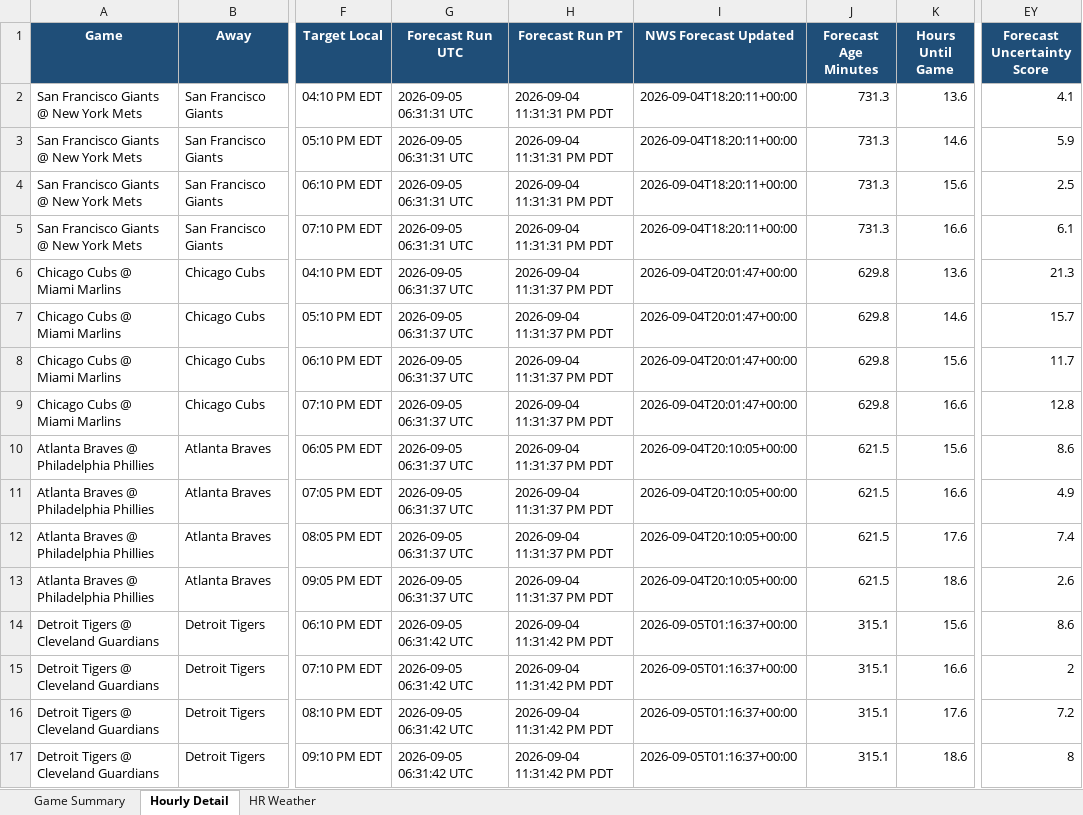
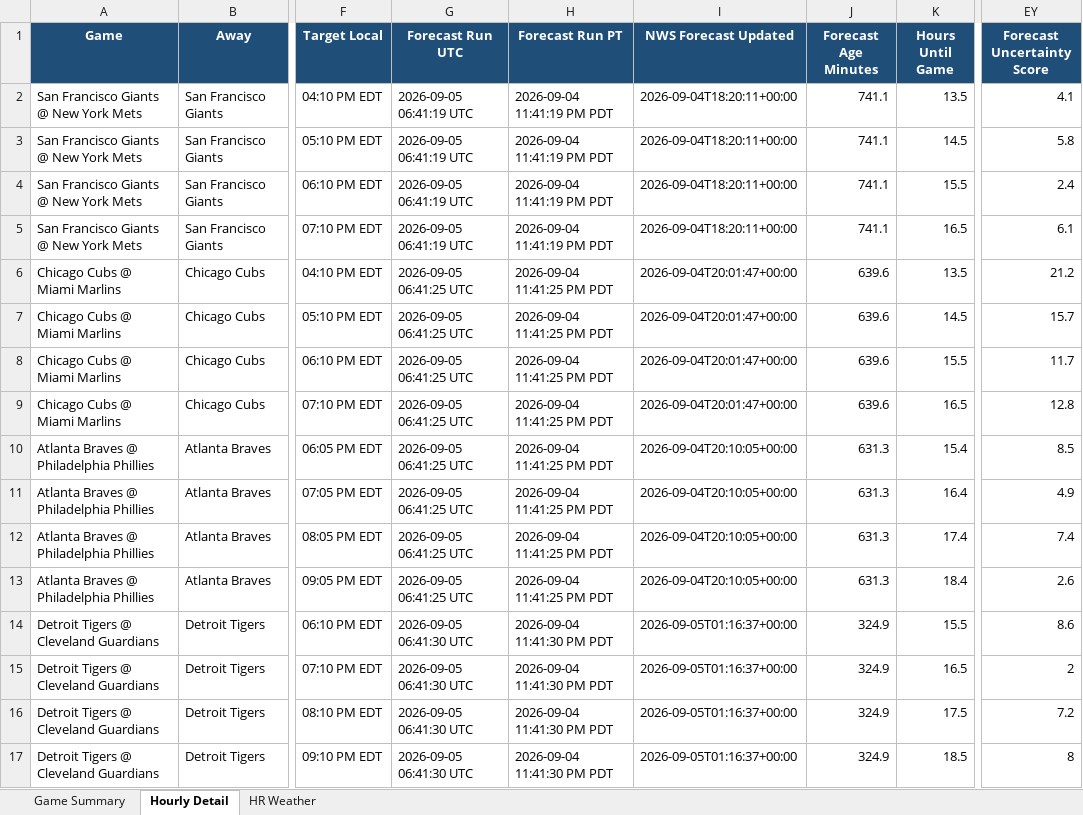
Before and after one commit to pzbaseball/mlb-site-data, an Excel workbook: mlb_weather_professional_v5_2026_09_05.xlsx, sheet Hourly Detail, drawn as a sheet; only a part is shown, gaps mark what is left out; values as stored, in another font and other column widths than the file's, no borders; the diff covers the shown part only; the diff names each change by its address in the sheet, - before the commit and + after, or states it on an @@ line.

```diff
--- a/mlb_weather_professional_v5_2026_09_05.xlsx (sheet Hourly Detail)
+++ b/mlb_weather_professional_v5_2026_09_05.xlsx (sheet Hourly Detail)
-G2:G5 (Forecast Run UTC): 2026-09-05 06:31:31 UTC
+G2:G5 (Forecast Run UTC): 2026-09-05 06:41:19 UTC
-H2:H5 (Forecast Run PT): 2026-09-04 11:31:31 PM PDT
+H2:H5 (Forecast Run PT): 2026-09-04 11:41:19 PM PDT
-J2:J5 (Forecast Age Minutes): 731.3
+J2:J5 (Forecast Age Minutes): 741.1
-K2 (Hours Until Game): 13.6
+K2 (Hours Until Game): 13.5
-K3 (Hours Until Game): 14.6
+K3 (Hours Until Game): 14.5
-EY3 (Forecast Uncertainty Score): 5.9
+EY3 (Forecast Uncertainty Score): 5.8
-K4 (Hours Until Game): 15.6
+K4 (Hours Until Game): 15.5
-EY4 (Forecast Uncertainty Score): 2.5
+EY4 (Forecast Uncertainty Score): 2.4
-K5 (Hours Until Game): 16.6
+K5 (Hours Until Game): 16.5
-G6:G13 (Forecast Run UTC): 2026-09-05 06:31:37 UTC
+G6:G13 (Forecast Run UTC): 2026-09-05 06:41:25 UTC
-H6:H13 (Forecast Run PT): 2026-09-04 11:31:37 PM PDT
+H6:H13 (Forecast Run PT): 2026-09-04 11:41:25 PM PDT
-J6:J9 (Forecast Age Minutes): 629.8
+J6:J9 (Forecast Age Minutes): 639.6
-K6 (Hours Until Game): 13.6
+K6 (Hours Until Game): 13.5
-EY6 (Forecast Uncertainty Score): 21.3
+EY6 (Forecast Uncertainty Score): 21.2
-K7 (Hours Until Game): 14.6
+K7 (Hours Until Game): 14.5
-K8 (Hours Until Game): 15.6
+K8 (Hours Until Game): 15.5
-K9 (Hours Until Game): 16.6
+K9 (Hours Until Game): 16.5
-J10:J13 (Forecast Age Minutes): 621.5
+J10:J13 (Forecast Age Minutes): 631.3
-K10 (Hours Until Game): 15.6
+K10 (Hours Until Game): 15.4
-EY10 (Forecast Uncertainty Score): 8.6
+EY10 (Forecast Uncertainty Score): 8.5
-K11 (Hours Until Game): 16.6
+K11 (Hours Until Game): 16.4
-K12 (Hours Until Game): 17.6
+K12 (Hours Until Game): 17.4
-K13 (Hours Until Game): 18.6
+K13 (Hours Until Game): 18.4
-G14:G17 (Forecast Run UTC): 2026-09-05 06:31:42 UTC
+G14:G17 (Forecast Run UTC): 2026-09-05 06:41:30 UTC
-H14:H17 (Forecast Run PT): 2026-09-04 11:31:42 PM PDT
+H14:H17 (Forecast Run PT): 2026-09-04 11:41:30 PM PDT
-J14:J17 (Forecast Age Minutes): 315.1
+J14:J17 (Forecast Age Minutes): 324.9
-K14 (Hours Until Game): 15.6
+K14 (Hours Until Game): 15.5
-K15 (Hours Until Game): 16.6
+K15 (Hours Until Game): 16.5
-K16 (Hours Until Game): 17.6
+K16 (Hours Until Game): 17.5
-K17 (Hours Until Game): 18.6
+K17 (Hours Until Game): 18.5
```
Also changed, not shown: 294 edited cells elsewhere in this sheet, sheet Game Summary, sheet HR Weather, 2 other files.
